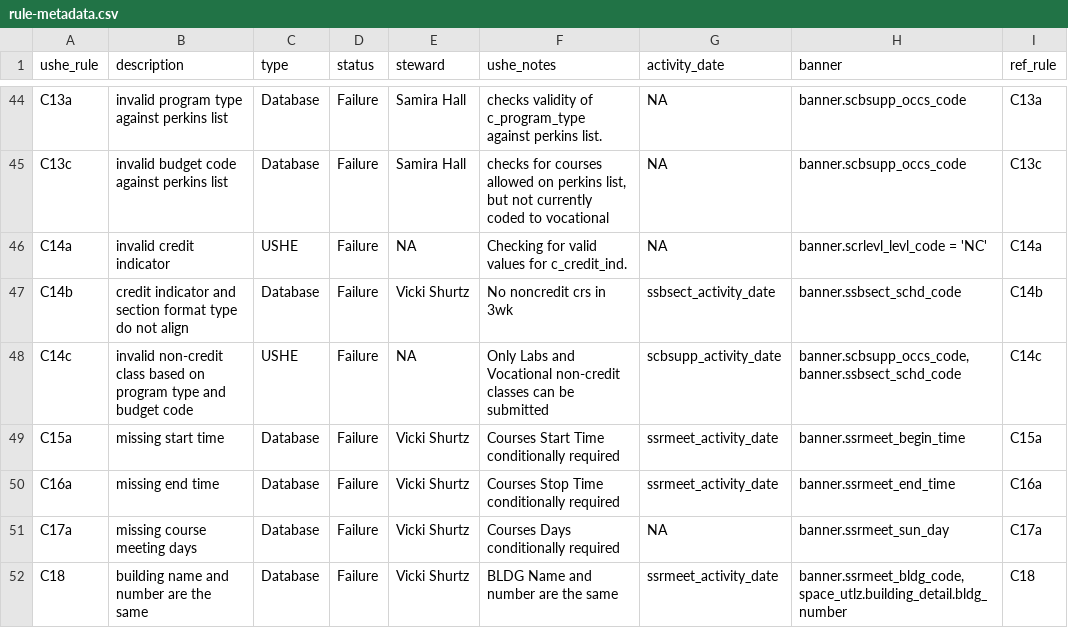
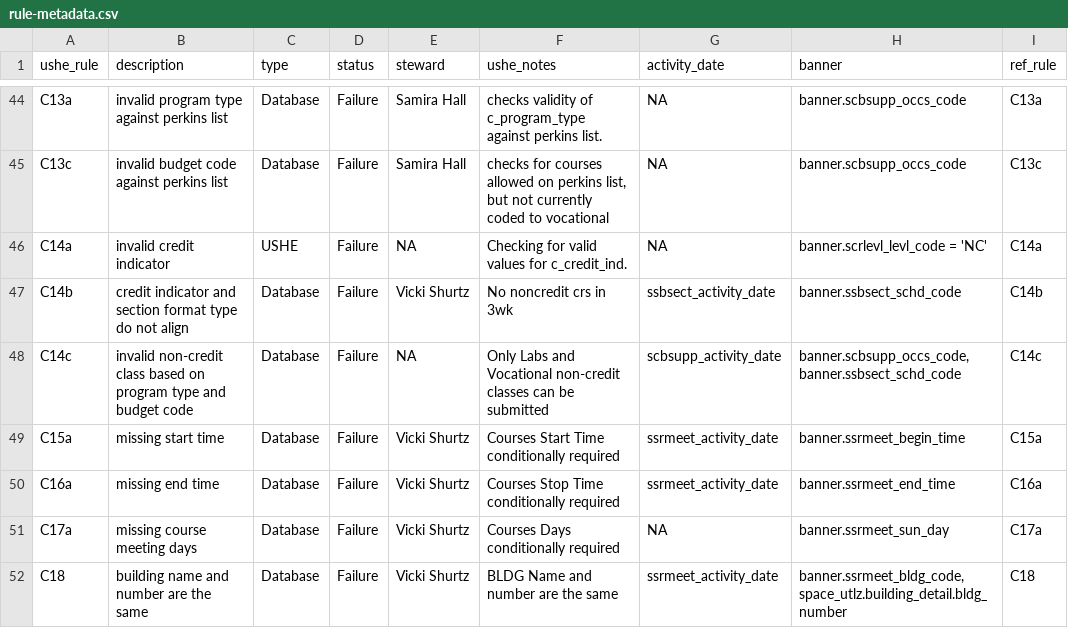
Before and after one commit to ut-effectiveness/utValidateR, a CSV file: sandbox/rule-metadata.csv, drawn as a sheet; only a part is shown, gaps mark what is left out.

Commit message:
Resolving C14c by fixing metadata

```diff
--- a/sandbox/rule-metadata.csv
+++ b/sandbox/rule-metadata.csv
@@ -47,3 +47,3 @@ C14a,invalid credit indicator,USHE,Failure,NA,Checking for valid values for c_cr
 C14b,credit indicator and section format type do not align,Database,Failure,Vicki Shurtz,No noncredit crs in 3wk,ssbsect_activity_date,banner.ssbsect_schd_code,C14b
-C14c,invalid non-credit class based on program type and budget code,USHE,Failure,NA,Only Labs and Vocational non-credit classes can be submitted,scbsupp_activity_date,"banner.scbsupp_occs_code, banner.ssbsect_schd_code",C14c
+C14c,invalid non-credit class based on program type and budget code,Database,Failure,NA,Only Labs and Vocational non-credit classes can be submitted,scbsupp_activity_date,"banner.scbsupp_occs_code, banner.ssbsect_schd_code",C14c
 C15a,missing start time,Database,Failure,Vicki Shurtz,Courses Start Time conditionally required,ssrmeet_activity_date,banner.ssrmeet_begin_time,C15a
```
Also changed, not shown: 1 other file.
